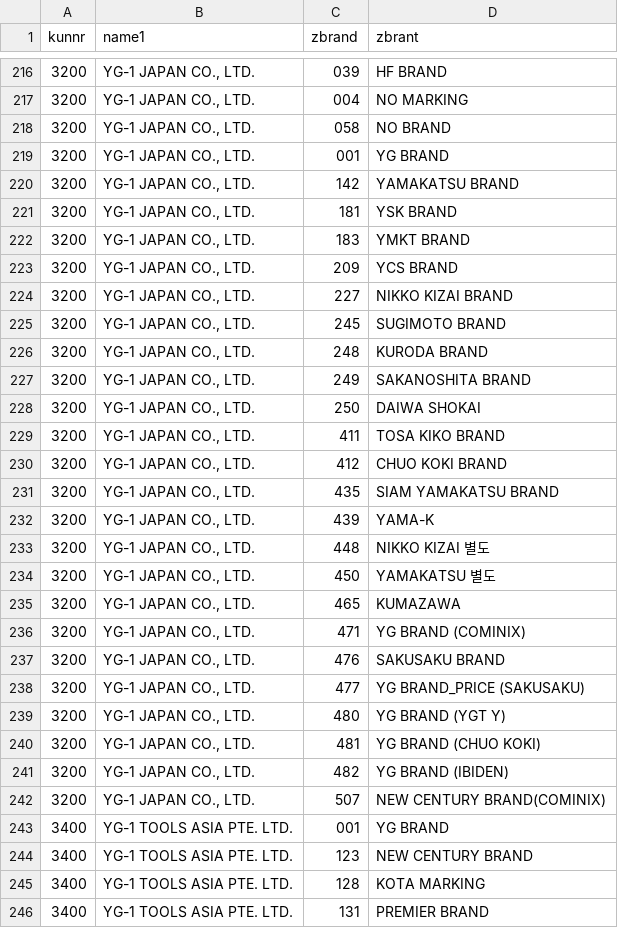
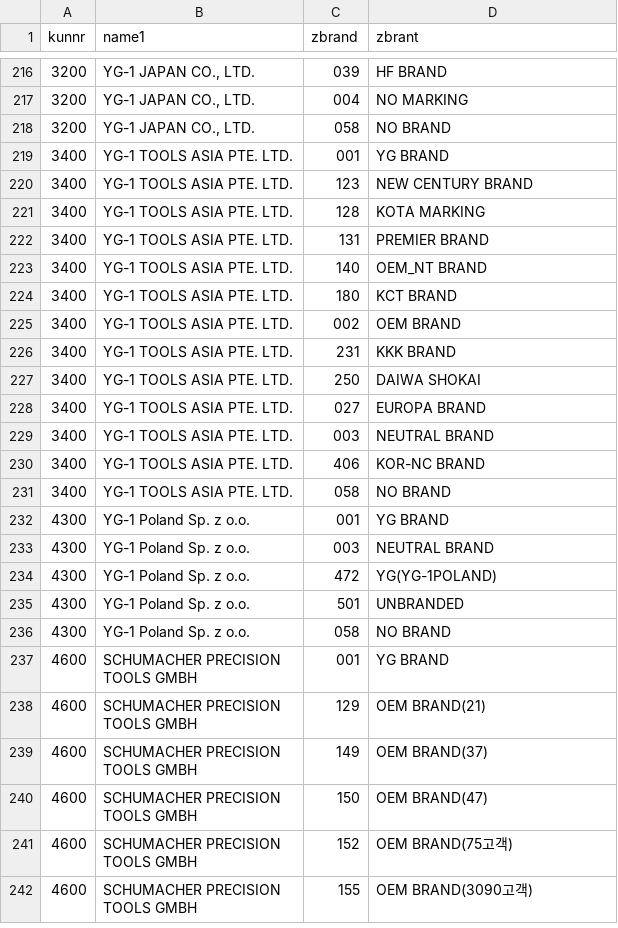
Before and after one commit to 2shuneedev-code/po2sap, a CSV file: masters/refs/brand_master.csv, drawn as a sheet; only a part is shown, gaps mark what is left out; the shorter side is filled out with more unchanged rows.

```diff
--- a/masters/refs/brand_master.csv
+++ b/masters/refs/brand_master.csv
@@ -218,26 +218,2 @@ kunnr,name1,zbrand,zbrant
 3200,"YG-1 JAPAN CO., LTD.",058,NO BRAND
-3200,"YG-1 JAPAN CO., LTD.",001,YG BRAND
-3200,"YG-1 JAPAN CO., LTD.",142,YAMAKATSU BRAND
-3200,"YG-1 JAPAN CO., LTD.",181,YSK BRAND
-3200,"YG-1 JAPAN CO., LTD.",183,YMKT BRAND
-3200,"YG-1 JAPAN CO., LTD.",209,YCS BRAND
-3200,"YG-1 JAPAN CO., LTD.",227,NIKKO KIZAI BRAND
-3200,"YG-1 JAPAN CO., LTD.",245,SUGIMOTO BRAND
-3200,"YG-1 JAPAN CO., LTD.",248,KURODA BRAND
-3200,"YG-1 JAPAN CO., LTD.",249,SAKANOSHITA BRAND
-3200,"YG-1 JAPAN CO., LTD.",250,DAIWA SHOKAI
-3200,"YG-1 JAPAN CO., LTD.",411,TOSA KIKO BRAND
-3200,"YG-1 JAPAN CO., LTD.",412,CHUO KOKI BRAND
-3200,"YG-1 JAPAN CO., LTD.",435,SIAM YAMAKATSU BRAND
-3200,"YG-1 JAPAN CO., LTD.",439,YAMA-K
-3200,"YG-1 JAPAN CO., LTD.",448,NIKKO KIZAI 별도
-3200,"YG-1 JAPAN CO., LTD.",450,YAMAKATSU 별도
-3200,"YG-1 JAPAN CO., LTD.",465,KUMAZAWA
-3200,"YG-1 JAPAN CO., LTD.",471,YG BRAND (COMINIX)
-3200,"YG-1 JAPAN CO., LTD.",476,SAKUSAKU BRAND
-3200,"YG-1 JAPAN CO., LTD.",477,YG BRAND_PRICE (SAKUSAKU)
-3200,"YG-1 JAPAN CO., LTD.",480,YG BRAND (YGT Y)
-3200,"YG-1 JAPAN CO., LTD.",481,YG BRAND (CHUO KOKI)
-3200,"YG-1 JAPAN CO., LTD.",482,YG BRAND (IBIDEN)
-3200,"YG-1 JAPAN CO., LTD.",507,NEW CENTURY BRAND(COMINIX)
 3400,YG-1 TOOLS ASIA PTE. LTD.,001,YG BRAND
```
Also changed, not shown: masters/refs/brand_keys.csv, 1 other file.
